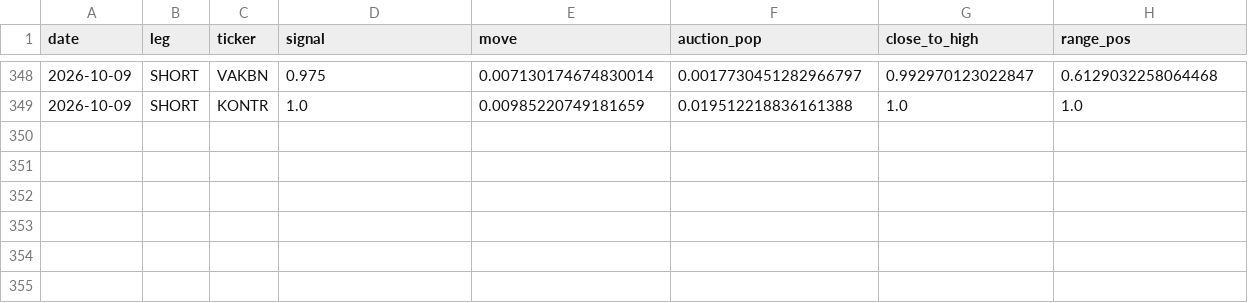
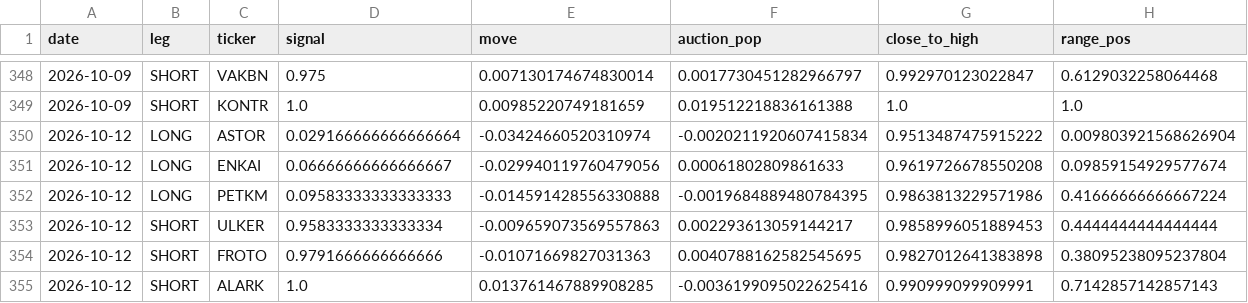
Before and after one commit to Edi-gzl/bist-strategies, a CSV file: ens5/out/ens5_picks.csv, drawn as a sheet; only a part is shown, gaps mark what is left out; rows hold the shown columns only; the diff names each change by its address in the sheet, - before the commit and + after, or states it on an @@ line.

```diff
--- a/ens5/out/ens5_picks.csv
+++ b/ens5/out/ens5_picks.csv
+row 350: 2026-10-12 | LONG | ASTOR | 0.029166666666666664 | -0.03424660520310974 | -0.0020211920607415834 | 0.9513487475915222 | 0.009803921568626904
+row 351: 2026-10-12 | LONG | ENKAI | 0.06666666666666667 | -0.029940119760479056 | 0.00061802809861633 | 0.9619726678550208 | 0.09859154929577674
+row 352: 2026-10-12 | LONG | PETKM | 0.09583333333333333 | -0.014591428556330888 | -0.0019684889480784395 | 0.9863813229571986 | 0.41666666666667224
+row 353: 2026-10-12 | SHORT | ULKER | 0.9583333333333334 | -0.009659073569557863 | 0.002293613059144217 | 0.9858996051889453 | 0.4444444444444444
+row 354: 2026-10-12 | SHORT | FROTO | 0.9791666666666666 | -0.01071669827031363 | 0.0040788162582545695 | 0.9827012641383898 | 0.38095238095237804
+row 355: 2026-10-12 | SHORT | ALARK | 1.0 | 0.013761467889908285 | -0.0036199095022625416 | 0.990999099909991 | 0.7142857142857143
```
Also changed, not shown: ens5/out/ens5_daily.csv, ens5/out/ens5_pending.csv, 16 other files.
